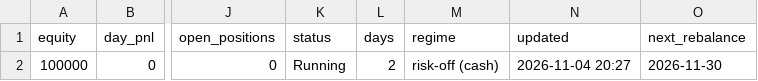
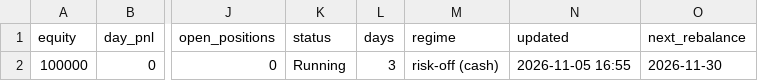
Before and after one commit to billing-blip/ai-trading-bot, a CSV file: reports/dashboard_data/summary.csv, drawn as a sheet; only a part is shown, gaps mark what is left out; the diff names each change by its address in the sheet, - before the commit and + after, or states it on an @@ line.

```diff
--- a/reports/dashboard_data/summary.csv
+++ b/reports/dashboard_data/summary.csv
-L2 (days): 2
+L2 (days): 3
-N2 (updated): 2026-11-04 20:27
+N2 (updated): 2026-11-05 16:55
```
Also changed, not shown: 8 other files.
